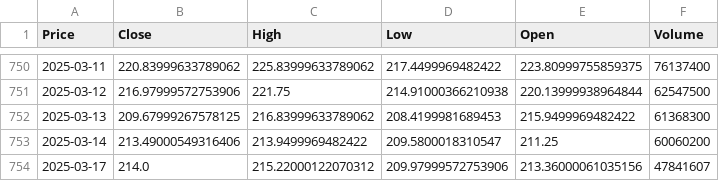
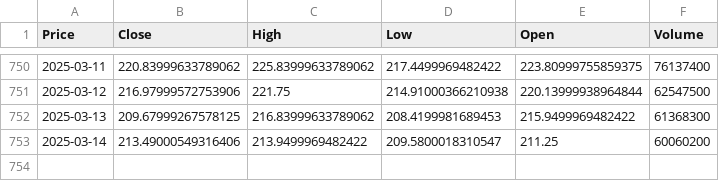
Before and after one commit to Sam-I-Woodruff/AlgoTrading, a CSV file: YFinance/AAPL.csv, drawn as a sheet; only a part is shown, gaps mark what is left out; the diff names each change by its address in the sheet, - before the commit and + after, or states it on an @@ line.

```diff
--- a/YFinance/AAPL.csv
+++ b/YFinance/AAPL.csv
-row 754: 2025-03-17 | 214.0 | 215.22000122070312 | 209.97999572753906 | 213.36000061035156 | 47841607
```
Also changed, not shown: 3 other files.
